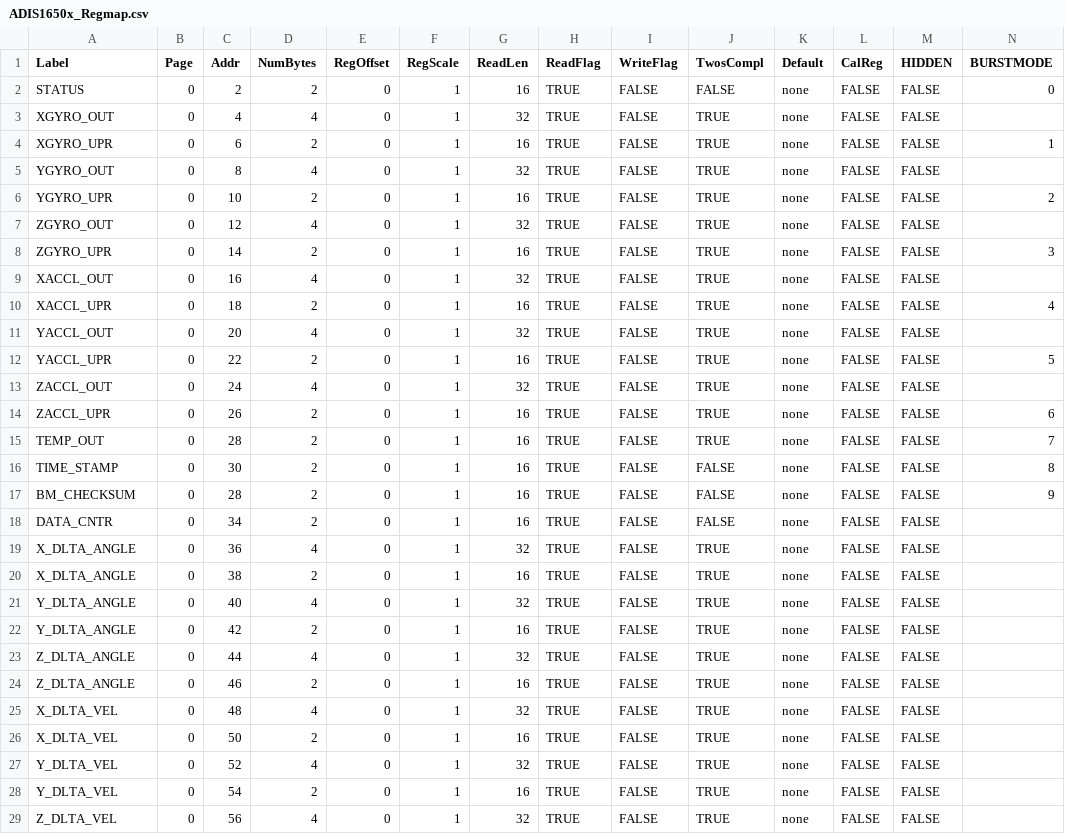
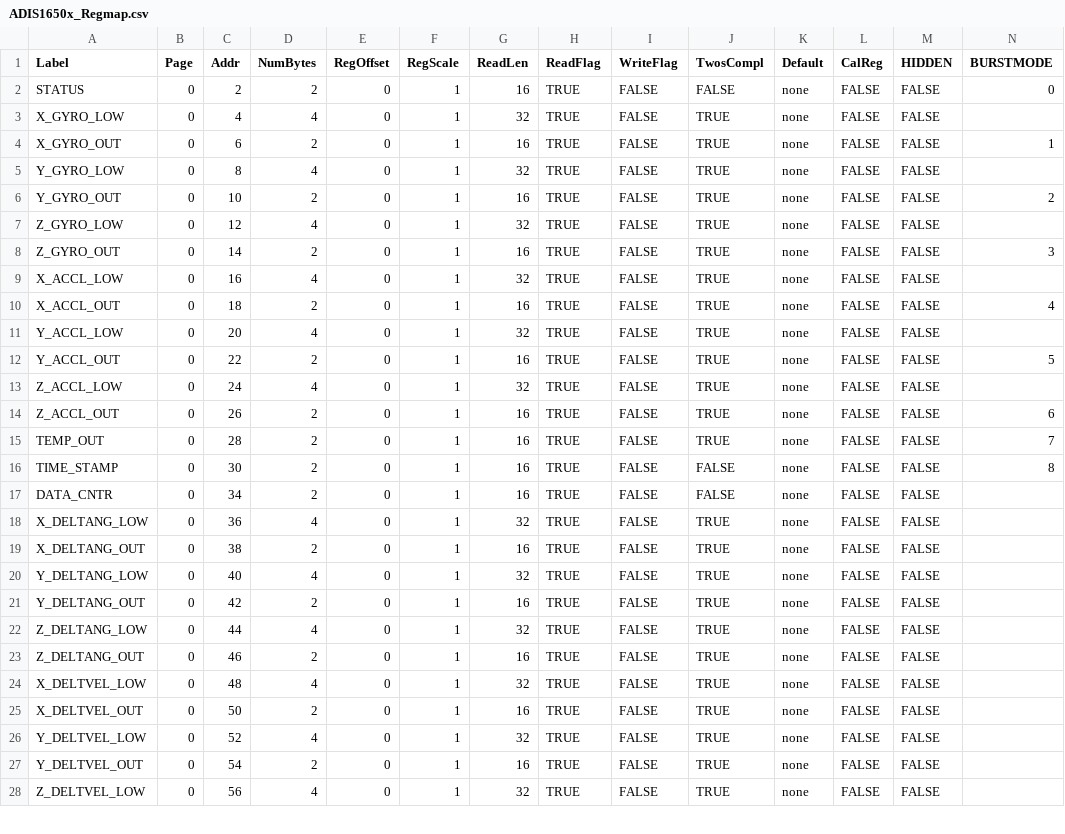
Before and after one commit to analogdevicesinc/iSensor-FX3-Eval, a CSV file: src/ADIS1650x_Regmap.csv, drawn as a sheet; only a part is shown; the diff covers the shown part only.

Commit message:
Fixed 50x register map

```diff
--- a/src/ADIS1650x_Regmap.csv
+++ b/src/ADIS1650x_Regmap.csv
@@ -2,28 +2,27 @@ Label,Page,Addr,NumBytes,RegOffset,RegScale,ReadLen,ReadFlag,WriteFlag,TwosCompl
 STATUS,0,2,2,0,1,16,TRUE,FALSE,FALSE,none,FALSE,FALSE,0
-XGYRO_OUT,0,4,4,0,1,32,TRUE,FALSE,TRUE,none,FALSE,FALSE,
-XGYRO_UPR,0,6,2,0,1,16,TRUE,FALSE,TRUE,none,FALSE,FALSE,1
-YGYRO_OUT,0,8,4,0,1,32,TRUE,FALSE,TRUE,none,FALSE,FALSE,
-YGYRO_UPR,0,10,2,0,1,16,TRUE,FALSE,TRUE,none,FALSE,FALSE,2
-ZGYRO_OUT,0,12,4,0,1,32,TRUE,FALSE,TRUE,none,FALSE,FALSE,
-ZGYRO_UPR,0,14,2,0,1,16,TRUE,FALSE,TRUE,none,FALSE,FALSE,3
-XACCL_OUT,0,16,4,0,1,32,TRUE,FALSE,TRUE,none,FALSE,FALSE,
-XACCL_UPR,0,18,2,0,1,16,TRUE,FALSE,TRUE,none,FALSE,FALSE,4
-YACCL_OUT,0,20,4,0,1,32,TRUE,FALSE,TRUE,none,FALSE,FALSE,
-YACCL_UPR,0,22,2,0,1,16,TRUE,FALSE,TRUE,none,FALSE,FALSE,5
-ZACCL_OUT,0,24,4,0,1,32,TRUE,FALSE,TRUE,none,FALSE,FALSE,
-ZACCL_UPR,0,26,2,0,1,16,TRUE,FALSE,TRUE,none,FALSE,FALSE,6
+X_GYRO_LOW,0,4,4,0,1,32,TRUE,FALSE,TRUE,none,FALSE,FALSE,
+X_GYRO_OUT,0,6,2,0,1,16,TRUE,FALSE,TRUE,none,FALSE,FALSE,1
+Y_GYRO_LOW,0,8,4,0,1,32,TRUE,FALSE,TRUE,none,FALSE,FALSE,
+Y_GYRO_OUT,0,10,2,0,1,16,TRUE,FALSE,TRUE,none,FALSE,FALSE,2
+Z_GYRO_LOW,0,12,4,0,1,32,TRUE,FALSE,TRUE,none,FALSE,FALSE,
+Z_GYRO_OUT,0,14,2,0,1,16,TRUE,FALSE,TRUE,none,FALSE,FALSE,3
+X_ACCL_LOW,0,16,4,0,1,32,TRUE,FALSE,TRUE,none,FALSE,FALSE,
+X_ACCL_OUT,0,18,2,0,1,16,TRUE,FALSE,TRUE,none,FALSE,FALSE,4
+Y_ACCL_LOW,0,20,4,0,1,32,TRUE,FALSE,TRUE,none,FALSE,FALSE,
+Y_ACCL_OUT,0,22,2,0,1,16,TRUE,FALSE,TRUE,none,FALSE,FALSE,5
+Z_ACCL_LOW,0,24,4,0,1,32,TRUE,FALSE,TRUE,none,FALSE,FALSE,
+Z_ACCL_OUT,0,26,2,0,1,16,TRUE,FALSE,TRUE,none,FALSE,FALSE,6
 TEMP_OUT,0,28,2,0,1,16,TRUE,FALSE,TRUE,none,FALSE,FALSE,7
 TIME_STAMP,0,30,2,0,1,16,TRUE,FALSE,FALSE,none,FALSE,FALSE,8
-BM_CHECKSUM,0,28,2,0,1,16,TRUE,FALSE,FALSE,none,FALSE,FALSE,9
 DATA_CNTR,0,34,2,0,1,16,TRUE,FALSE,FALSE,none,FALSE,FALSE,
-X_DLTA_ANGLE,0,36,4,0,1,32,TRUE,FALSE,TRUE,none,FALSE,FALSE,
-X_DLTA_ANGLE,0,38,2,0,1,16,TRUE,FALSE,TRUE,none,FALSE,FALSE,
-Y_DLTA_ANGLE,0,40,4,0,1,32,TRUE,FALSE,TRUE,none,FALSE,FALSE,
-Y_DLTA_ANGLE,0,42,2,0,1,16,TRUE,FALSE,TRUE,none,FALSE,FALSE,
-Z_DLTA_ANGLE,0,44,4,0,1,32,TRUE,FALSE,TRUE,none,FALSE,FALSE,
-Z_DLTA_ANGLE,0,46,2,0,1,16,TRUE,FALSE,TRUE,none,FALSE,FALSE,
-X_DLTA_VEL,0,48,4,0,1,32,TRUE,FALSE,TRUE,none,FALSE,FALSE,
-X_DLTA_VEL,0,50,2,0,1,16,TRUE,FALSE,TRUE,none,FALSE,FALSE,
-Y_DLTA_VEL,0,52,4,0,1,32,TRUE,FALSE,TRUE,none,FALSE,FALSE,
-Y_DLTA_VEL,0,54,2,0,1,16,TRUE,FALSE,TRUE,none,FALSE,FALSE,
-Z_DLTA_VEL,0,56,4,0,1,32,TRUE,FALSE,TRUE,none,FALSE,FALSE,
+X_DELTANG_LOW,0,36,4,0,1,32,TRUE,FALSE,TRUE,none,FALSE,FALSE,
+X_DELTANG_OUT,0,38,2,0,1,16,TRUE,FALSE,TRUE,none,FALSE,FALSE,
+Y_DELTANG_LOW,0,40,4,0,1,32,TRUE,FALSE,TRUE,none,FALSE,FALSE,
+Y_DELTANG_OUT,0,42,2,0,1,16,TRUE,FALSE,TRUE,none,FALSE,FALSE,
+Z_DELTANG_LOW,0,44,4,0,1,32,TRUE,FALSE,TRUE,none,FALSE,FALSE,
+Z_DELTANG_OUT,0,46,2,0,1,16,TRUE,FALSE,TRUE,none,FALSE,FALSE,
+X_DELTVEL_LOW,0,48,4,0,1,32,TRUE,FALSE,TRUE,none,FALSE,FALSE,
+X_DELTVEL_OUT,0,50,2,0,1,16,TRUE,FALSE,TRUE,none,FALSE,FALSE,
+Y_DELTVEL_LOW,0,52,4,0,1,32,TRUE,FALSE,TRUE,none,FALSE,FALSE,
+Y_DELTVEL_OUT,0,54,2,0,1,16,TRUE,FALSE,TRUE,none,FALSE,FALSE,
+Z_DELTVEL_LOW,0,56,4,0,1,32,TRUE,FALSE,TRUE,none,FALSE,FALSE,
```
Also changed, not shown: 1 removed row and 21 edited cells elsewhere in this file.
